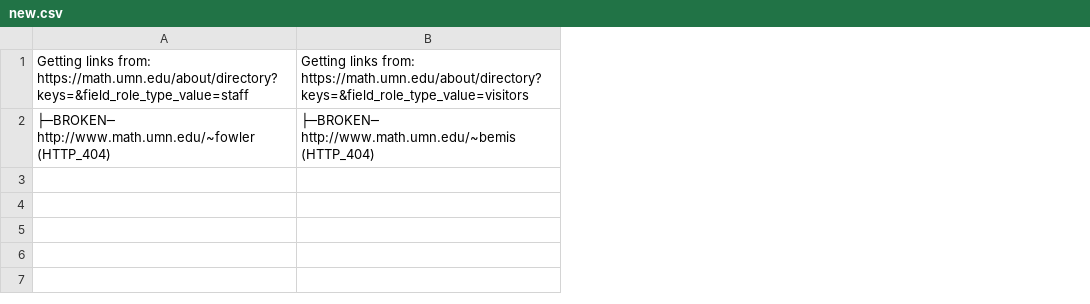
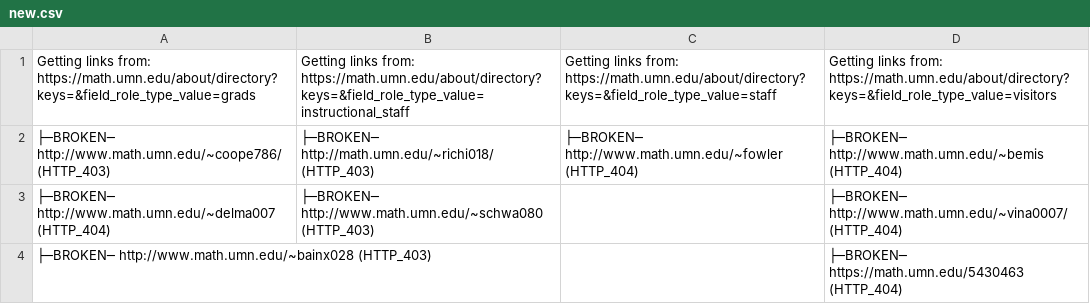
Before and after one commit to lanemc/parse-results, a CSV file: new.csv, drawn as a sheet; the diff names each change by its address in the sheet, - before the commit and + after, or states it on an @@ line.

```diff
--- a/new.csv
+++ b/new.csv
+column A, rows 1-2: Getting links from: https://math.umn.edu/about/directory?keys=&field_role_type_value=grads | ├─BROKEN─ http://www.math.umn.edu/~coope786/ (HTTP_403)
+column B, rows 1-2: Getting links from: https://math.umn.edu/about/directory?keys=&field_role_type_value=instructional_staff | ├─BROKEN─ http://math.umn.edu/~richi018/ (HTTP_403)
+row 3: ├─BROKEN─ http://www.math.umn.edu/~delma007 (HTTP_404) | ├─BROKEN─ http://www.math.umn.edu/~schwa080 (HTTP_403) |  | ├─BROKEN─ http://www.math.umn.edu/~vina0007/ (HTTP_404)
+row 4: ├─BROKEN─ http://www.math.umn.edu/~bainx028 (HTTP_403) |  |  | ├─BROKEN─ https://math.umn.edu/5430463 (HTTP_404)
```
Also changed, not shown: 3 other files.
